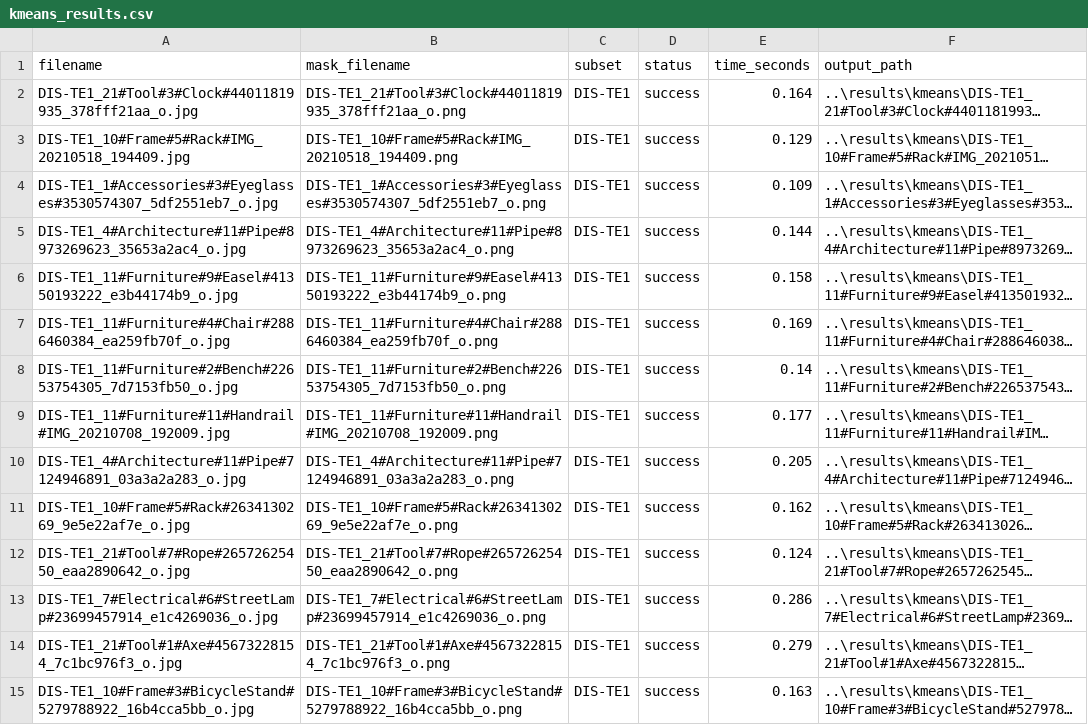
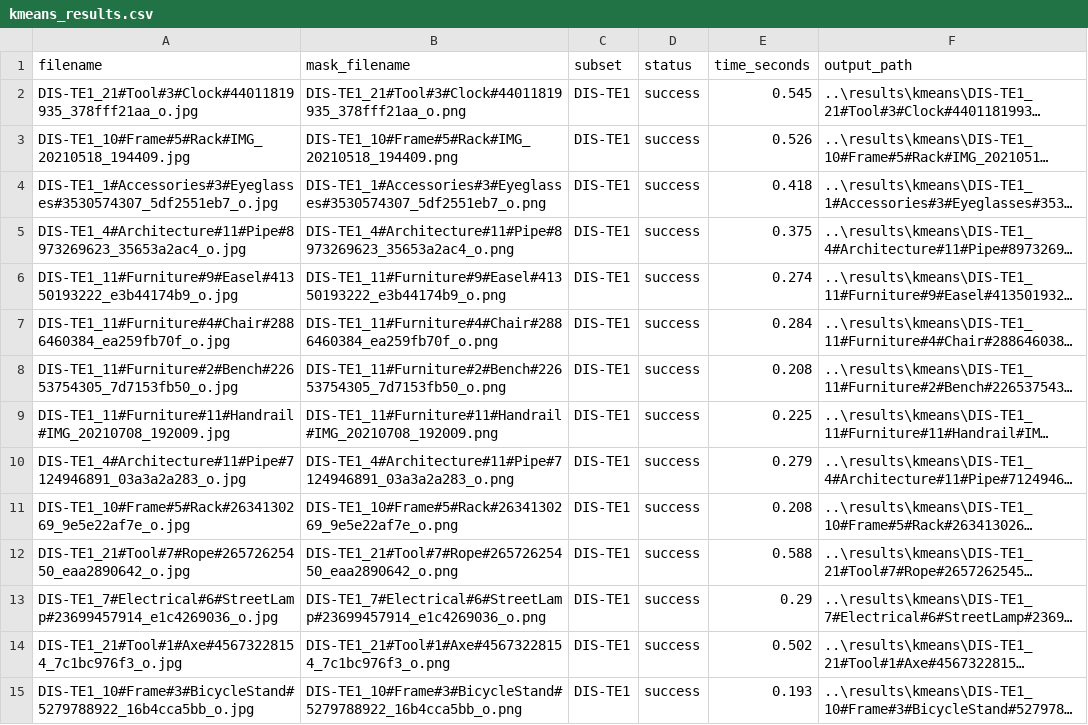
Before and after one commit to wengchienwei/classical-cv-product-segmentation, a CSV file: results/kmeans/kmeans_results.csv, drawn as a sheet; only a part is shown; long unchanged cells end in …; the diff covers the shown part only; the diff names each change by its address in the sheet, - before the commit and + after, or states it on an @@ line.

```diff
--- a/results/kmeans/kmeans_results.csv
+++ b/results/kmeans/kmeans_results.csv
-E2 (time_seconds): 0.164
+E2 (time_seconds): 0.545
-E3 (time_seconds): 0.129
+E3 (time_seconds): 0.526
-E4 (time_seconds): 0.109
+E4 (time_seconds): 0.418
-E5 (time_seconds): 0.144
+E5 (time_seconds): 0.375
-E6 (time_seconds): 0.158
+E6 (time_seconds): 0.274
-E7 (time_seconds): 0.169
+E7 (time_seconds): 0.284
-E8 (time_seconds): 0.14
+E8 (time_seconds): 0.208
-E9 (time_seconds): 0.177
+E9 (time_seconds): 0.225
-E10 (time_seconds): 0.205
+E10 (time_seconds): 0.279
-E11 (time_seconds): 0.162
+E11 (time_seconds): 0.208
-E12 (time_seconds): 0.124
+E12 (time_seconds): 0.588
-E13 (time_seconds): 0.286
+E13 (time_seconds): 0.29
-E14 (time_seconds): 0.279
+E14 (time_seconds): 0.502
-E15 (time_seconds): 0.163
+E15 (time_seconds): 0.193
```
Also changed, not shown: 66 edited cells elsewhere in this file, results/kmeans/evaluation_results.csv, results/watershed/evaluation_results.csv, 7 other files.
